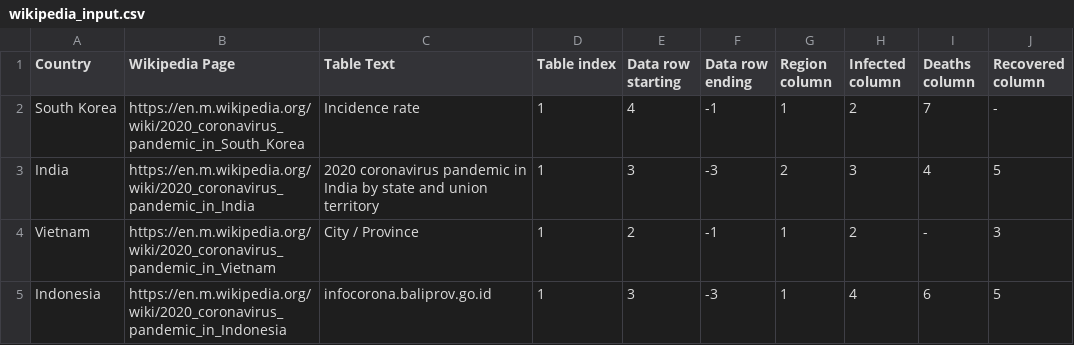
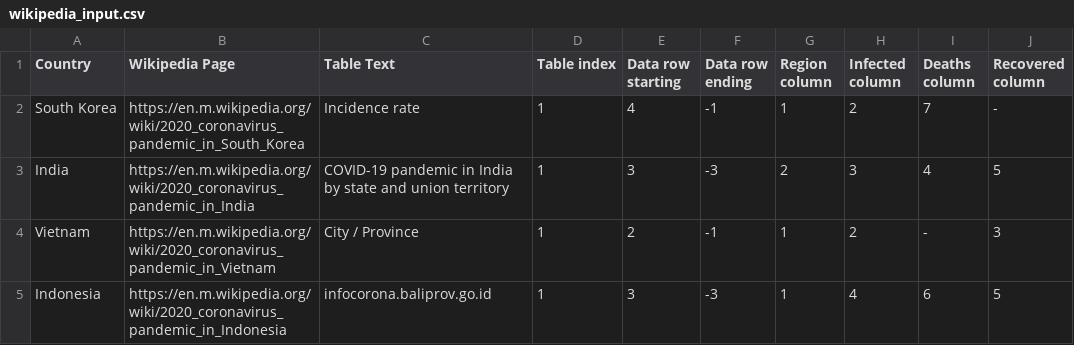
Before and after one commit to OSINThk/COVID19_Data_Scraper, a CSV file: Wikipedia_Scraper/wikipedia_input.csv, drawn as a sheet.

```diff
--- a/Wikipedia_Scraper/wikipedia_input.csv
+++ b/Wikipedia_Scraper/wikipedia_input.csv
@@ -2,3 +2,3 @@
 South Korea,https://en.m.wikipedia.org/wiki/2020_coronavirus_pandemic_in_South_Korea,Incidence rate,1,4,-1,1,2,7,-
-India,https://en.m.wikipedia.org/wiki/2020_coronavirus_pandemic_in_India,2020 coronavirus pandemic in India by state and union territory,1,3,-3,2,3,4,5
+India,https://en.m.wikipedia.org/wiki/2020_coronavirus_pandemic_in_India,COVID-19 pandemic in India by state and union territory,1,3,-3,2,3,4,5
 Vietnam,https://en.m.wikipedia.org/wiki/2020_coronavirus_pandemic_in_Vietnam,City / Province,1,2,-1,1,2,-,3
```
Also changed, not shown: Wikipedia_Scraper/output/john_hopkins_output.csv, 7 other files.
